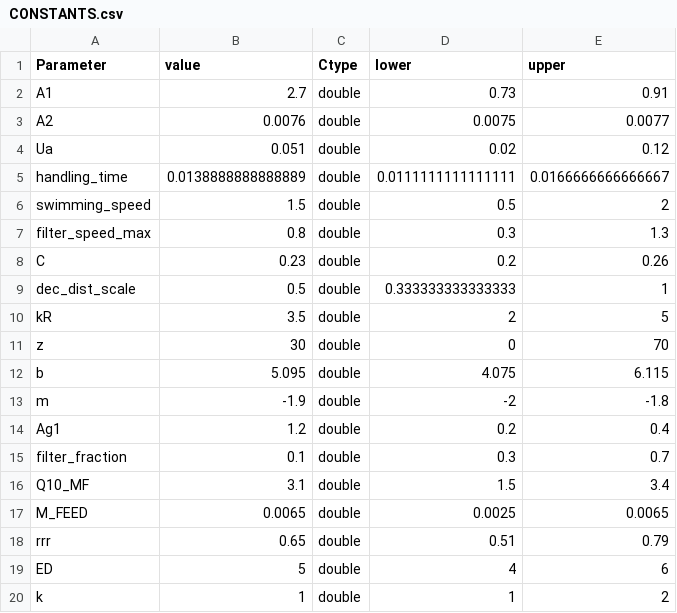
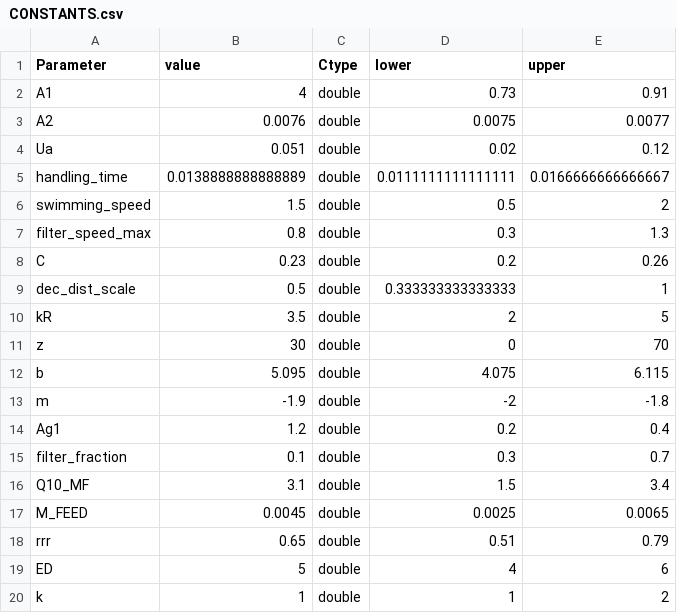
Before and after one commit to alsnoh/ForageFishModelRepo, a CSV file: Model/CONSTANTS.csv, drawn as a sheet.

```diff
--- a/Model/CONSTANTS.csv
+++ b/Model/CONSTANTS.csv
@@ -1,3 +1,3 @@
 Parameter,value,Ctype,lower,upper
-A1,2.7,double,0.73,0.91
+A1,4,double,0.73,0.91
 A2,0.0076,double,0.0075,0.0077
@@ -16,3 +16,3 @@ filter_fraction,0.1,double,0.3,0.7
 Q10_MF,3.1,double,1.5,3.4
-M_FEED,0.0065,double,0.0025,0.0065
+M_FEED,0.0045,double,0.0025,0.0065
 rrr,0.65,double,0.51,0.79
```
Also changed, not shown: Results/DB.csv, Results/Shetland.csv, 6 other files.
